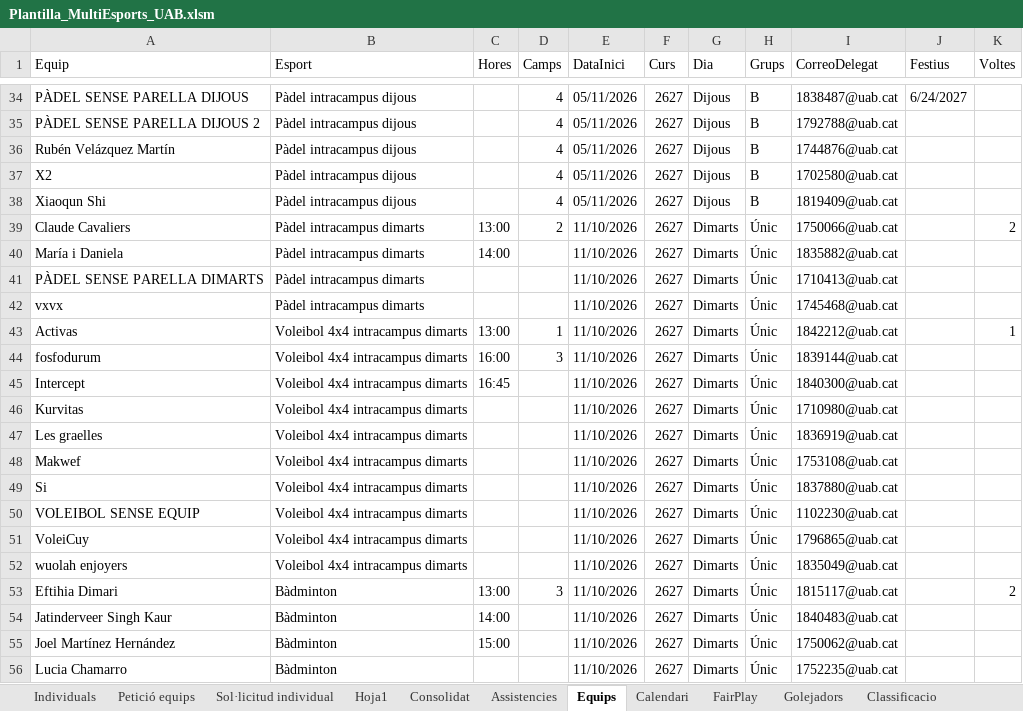
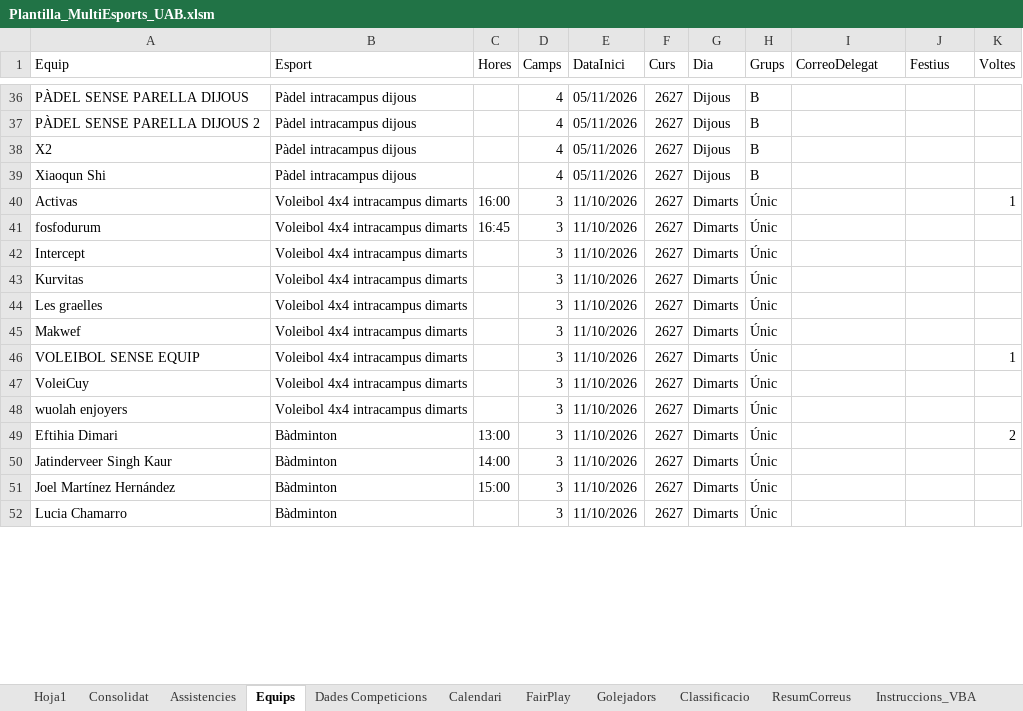
Before and after one commit to carlessisop-bot/multiesports-uab, an Excel workbook: Plantilla_MultiEsports_UAB.xlsm, sheet Equips, drawn as a sheet; only a part is shown, gaps mark what is left out; values as stored, in another font and other column widths than the file's, no cell formats; removed rows and columns are numbered as before the commit, all else as after; the diff covers the shown part only; the diff names each change by its address in the sheet, - before the commit and + after, or states it on an @@ line.

```diff
--- a/Plantilla_MultiEsports_UAB.xlsm (sheet Equips)
+++ b/Plantilla_MultiEsports_UAB.xlsm (sheet Equips)
-sheet tab: Individuals
-sheet tab: Petició equips
-sheet tab: Sol·licitud individual
+sheet tab: Dades Competicions
-I36 (CorreoDelegat): 1838487@uab.cat
+I36 (CorreoDelegat): (empty)
-J36 (Festius): 6/24/2027
+J36 (Festius): (empty)
-I37 (CorreoDelegat): 1792788@uab.cat
+I37 (CorreoDelegat): (empty)
-row 36: Rubén Velázquez Martín | Pàdel intracampus dijous |  | 4 | 05/11/2026 | 2627 | Dijous | B | 1744876@uab.cat
-I38 (CorreoDelegat): 1702580@uab.cat
+I38 (CorreoDelegat): (empty)
-I39 (CorreoDelegat): 1819409@uab.cat
+I39 (CorreoDelegat): (empty)
-row 39: Claude Cavaliers | Pàdel intracampus dimarts | 13:00 | 2 | 11/10/2026 | 2627 | Dimarts | Únic | 1750066@uab.cat |  | 2
-row 40: María i Daniela | Pàdel intracampus dimarts | 14:00 |  | 11/10/2026 | 2627 | Dimarts | Únic | 1835882@uab.cat
-row 41: PÀDEL SENSE PARELLA DIMARTS | Pàdel intracampus dimarts |  |  | 11/10/2026 | 2627 | Dimarts | Únic | 1710413@uab.cat
-row 42: vxvx | Pàdel intracampus dimarts |  |  | 11/10/2026 | 2627 | Dimarts | Únic | 1745468@uab.cat
-C40 (Hores): 13:00
+C40 (Hores): 16:00
-D40 (Camps): 1
+D40 (Camps): 3
-I40 (CorreoDelegat): 1842212@uab.cat
+I40 (CorreoDelegat): (empty)
-C41 (Hores): 16:00
+C41 (Hores): 16:45
-I41 (CorreoDelegat): 1839144@uab.cat
+I41 (CorreoDelegat): (empty)
-C42 (Hores): 16:45
+C42 (Hores): (empty)
-D42:D45 (Camps): (empty)
+D42:D45 (Camps): 3
-I42 (CorreoDelegat): 1840300@uab.cat
+I42 (CorreoDelegat): (empty)
-I43 (CorreoDelegat): 1710980@uab.cat
+I43 (CorreoDelegat): (empty)
-I44 (CorreoDelegat): 1836919@uab.cat
+I44 (CorreoDelegat): (empty)
-I45 (CorreoDelegat): 1753108@uab.cat
+I45 (CorreoDelegat): (empty)
-row 49: Si | Voleibol 4x4 intracampus dimarts |  |  | 11/10/2026 | 2627 | Dimarts | Únic | 1837880@uab.cat
-D46:D48 (Camps): (empty)
+D46:D48 (Camps): 3
-I46 (CorreoDelegat): 1102230@uab.cat
+I46 (CorreoDelegat): (empty)
-K46 (Voltes): (empty)
+K46 (Voltes): 1
-I47 (CorreoDelegat): 1796865@uab.cat
+I47 (CorreoDelegat): (empty)
-I48 (CorreoDelegat): 1835049@uab.cat
+I48 (CorreoDelegat): (empty)
-I49 (CorreoDelegat): 1815117@uab.cat
+I49 (CorreoDelegat): (empty)
-D50:D52 (Camps): (empty)
+D50:D52 (Camps): 3
-I50 (CorreoDelegat): 1840483@uab.cat
+I50 (CorreoDelegat): (empty)
-I51 (CorreoDelegat): 1750062@uab.cat
+I51 (CorreoDelegat): (empty)
-I52 (CorreoDelegat): 1752235@uab.cat
+I52 (CorreoDelegat): (empty)
```
Also changed, not shown: 3 added rows, 8 removed rows and 104 edited cells elsewhere in this sheet, sheet Consolidat, sheet Calendari, sheet Hoja1, sheet Assistencies, sheet Golejadors, sheet FairPlay, cell formats, formulas that keep their value, hidden cells, 1 other file.
